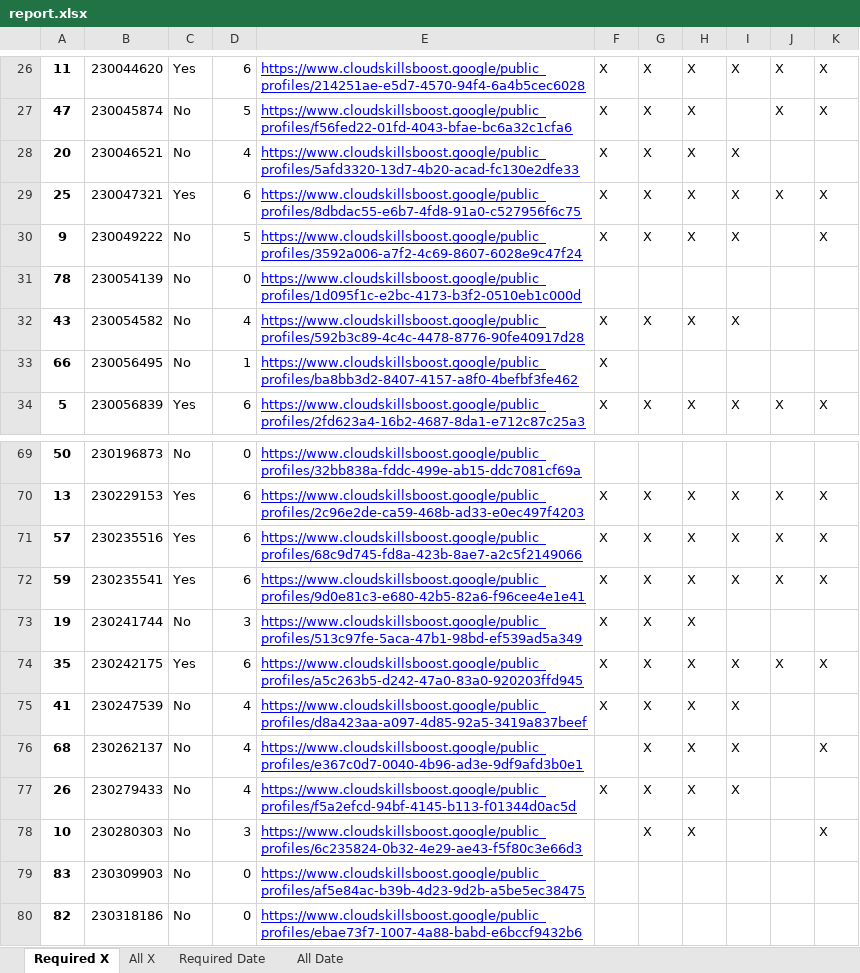
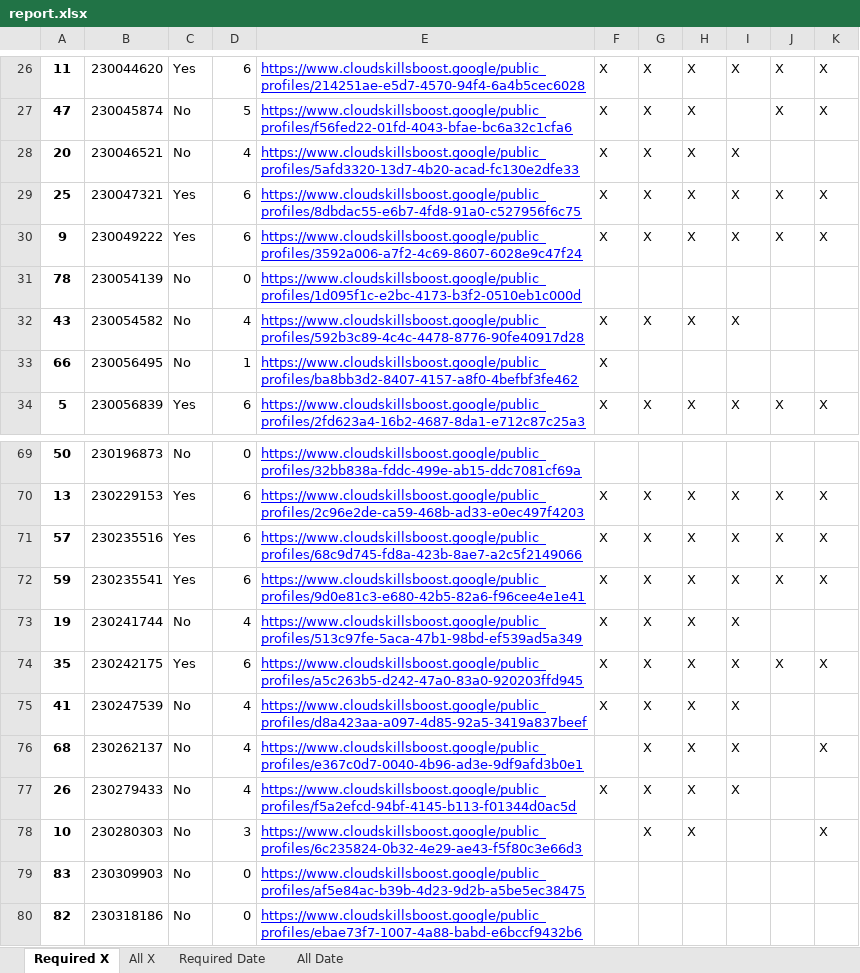
Before and after one commit to wongcyrus/google-cloud-skills-boost-progress-checker, an Excel workbook: report.xlsx, sheet Required X, drawn as a sheet; only a part is shown, gaps mark what is left out; values as stored, in another font and other column widths than the file's, no borders; the diff names each change by its address in the sheet, - before the commit and + after, or states it on an @@ line.

```diff
--- a/report.xlsx (sheet Required X)
+++ b/report.xlsx (sheet Required X)
-C30: No
+C30: Yes
-D30: 5
+D30: 6
-J30: (empty)
+J30: X
-D73: 3
+D73: 4
-I73: (empty)
+I73: X
```
Also changed, not shown: sheet Required Date, sheet All X, sheet All Date, 2 other files.
